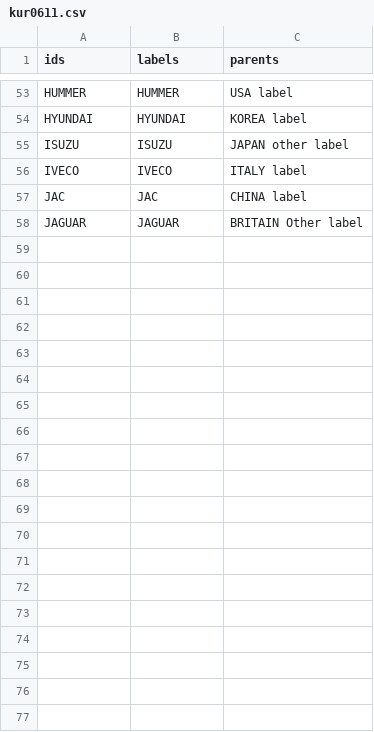
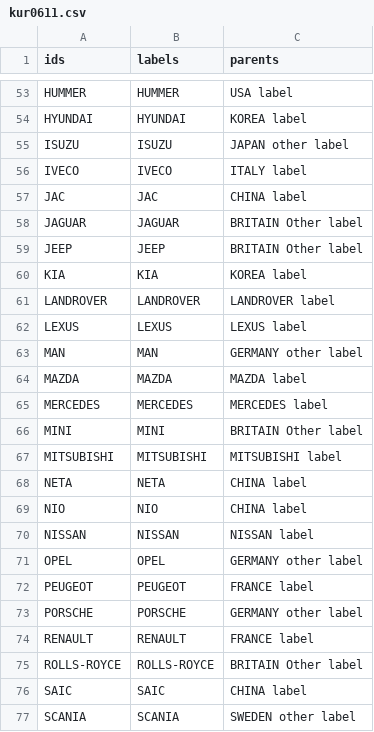
Before and after one commit to anthonymurithi/Carz, a CSV file: kur0611.csv, drawn as a sheet; only a part is shown, gaps mark what is left out; the diff covers the shown part only; the diff names each change by its address in the sheet, - before the commit and + after, or states it on an @@ line.

Commit message:
Update kur0611.csv

```diff
--- a/kur0611.csv
+++ b/kur0611.csv
+row 59: JEEP | JEEP | BRITAIN Other label
+row 60: KIA | KIA | KOREA label
+row 61: LANDROVER | LANDROVER | LANDROVER label
+row 62: LEXUS | LEXUS | LEXUS label
+row 63: MAN | MAN | GERMANY other label
+row 64: MAZDA | MAZDA | MAZDA label
+row 65: MERCEDES | MERCEDES | MERCEDES label
+row 66: MINI | MINI | BRITAIN Other label
+row 67: MITSUBISHI | MITSUBISHI | MITSUBISHI label
+row 68: NETA | NETA | CHINA label
+row 69: NIO | NIO | CHINA label
+row 70: NISSAN | NISSAN | NISSAN label
+row 71: OPEL | OPEL | GERMANY other label
+row 72: PEUGEOT | PEUGEOT | FRANCE label
+row 73: PORSCHE | PORSCHE | GERMANY other label
+row 74: RENAULT | RENAULT | FRANCE label
+row 75: ROLLS-ROYCE | ROLLS-ROYCE | BRITAIN Other label
+row 76: SAIC | SAIC | CHINA label
+row 77: SCANIA | SCANIA | SWEDEN other label
```
Also changed, not shown: 39 added rows elsewhere in this file.
